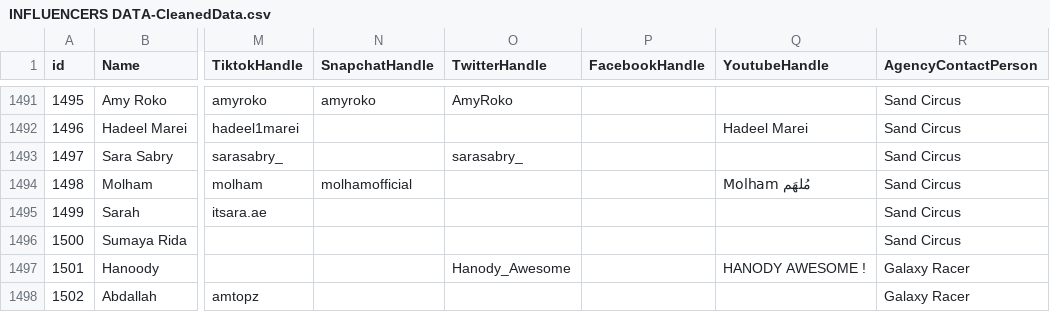
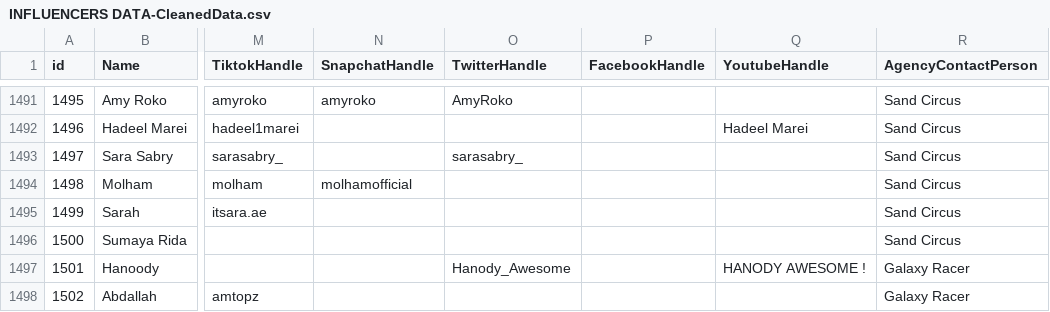
Before and after one commit to ITP-Live-Digital-Operations/ITPLivePortalV2, a CSV file: backend/INFLUENCERS DATA-CleanedData.csv, drawn as a sheet; only a part is shown, gaps mark what is left out; the diff names each change by its address in the sheet, - before the commit and + after, or states it on an @@ line.

Commit message:
influencer seeding trail 17

```diff
--- a/backend/INFLUENCERS DATA-CleanedData.csv
+++ b/backend/INFLUENCERS DATA-CleanedData.csv
-Q1494 (YoutubeHandle): Molham مُلهَم
+Q1494 (YoutubeHandle): (empty)
```
Also changed, not shown: 2 other files.
